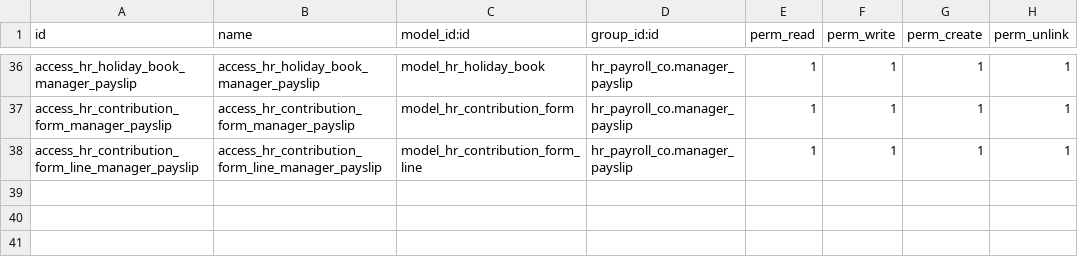
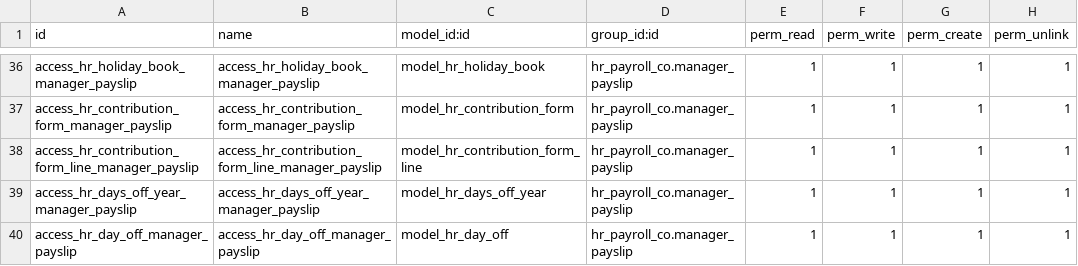
Before and after one commit to 1800CLOUD/SMACHINE, a CSV file: hr_payroll_co/security/ir.model.access.csv, drawn as a sheet; only a part is shown, gaps mark what is left out; the diff names each change by its address in the sheet, - before the commit and + after, or states it on an @@ line.

Commit message:
add models of days off

```diff
--- a/hr_payroll_co/security/ir.model.access.csv
+++ b/hr_payroll_co/security/ir.model.access.csv
+row 39: access_hr_days_off_year_manager_payslip | access_hr_days_off_year_manager_payslip | model_hr_days_off_year | hr_payroll_co.manager_payslip | 1 | 1 | 1 | 1
+row 40: access_hr_day_off_manager_payslip | access_hr_day_off_manager_payslip | model_hr_day_off | hr_payroll_co.manager_payslip | 1 | 1 | 1 | 1
```
Also changed, not shown: 6 other files.
